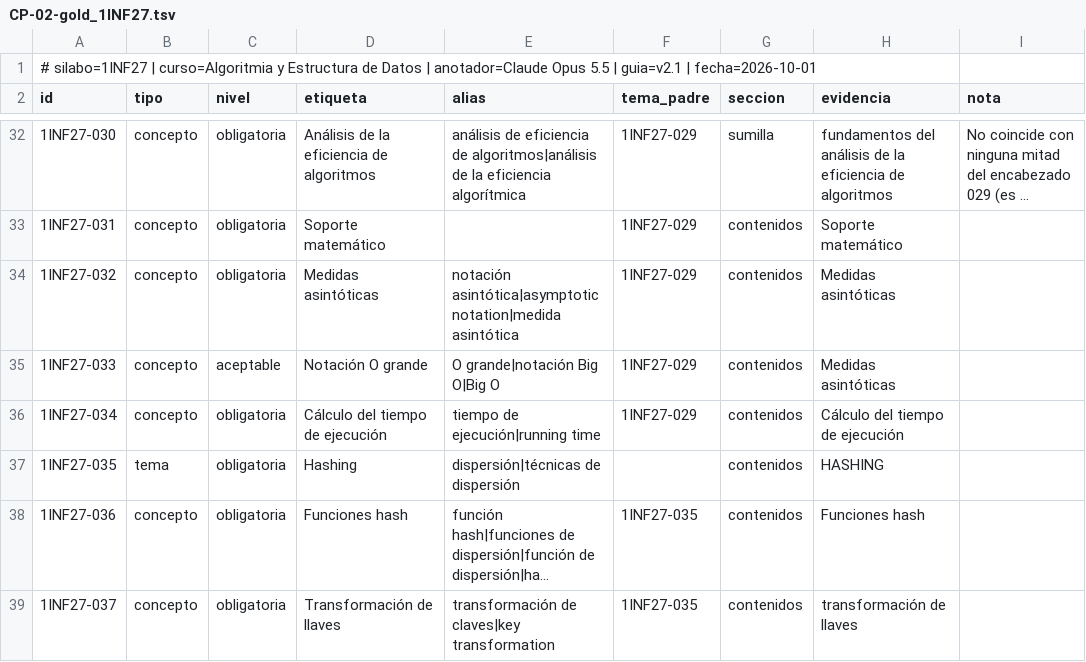
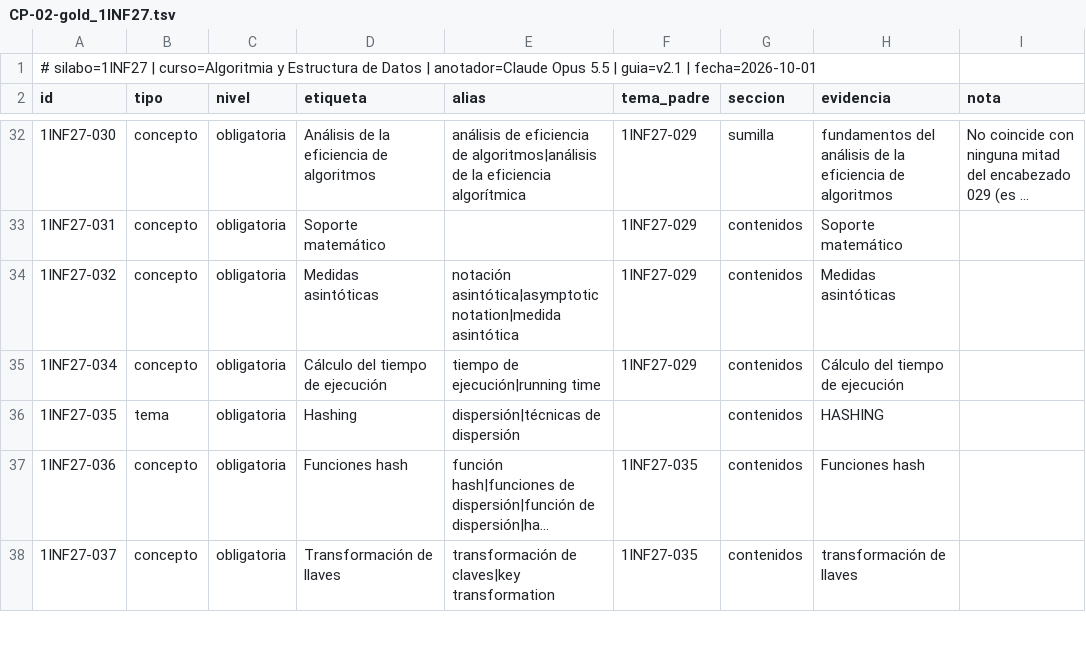
Before and after one commit to giano-montano/informatics-engineering-knowledge-graph, a TSV file: casos-de-prueba/gold/CP-02-gold_1INF27.tsv, drawn as a sheet; only a part is shown, gaps mark what is left out; long unchanged cells end in ….

```diff
--- a/casos-de-prueba/gold/CP-02-gold_1INF27.tsv
+++ b/casos-de-prueba/gold/CP-02-gold_1INF27.tsv
@@ -34,3 +34,2 @@ id	tipo	nivel	etiqueta	alias	tema_padre	seccion	evidencia	nota
 1INF27-032	concepto	obligatoria	Medidas asintóticas	notación asintótica|asymptotic notation|medida asintótica	1INF27-029	contenidos	Medidas asintóticas	
-1INF27-033	concepto	aceptable	Notación O grande	O grande|notación Big O|Big O	1INF27-029	contenidos	Medidas asintóticas	
 1INF27-034	concepto	obligatoria	Cálculo del tiempo de ejecución	tiempo de ejecución|running time	1INF27-029	contenidos	Cálculo del tiempo de ejecución	
```
Also changed, not shown: casos-de-prueba/gold/consolidacion_changelog.tsv, casos-de-prueba/gold/gold_consolidado.tsv, 2 other files.
